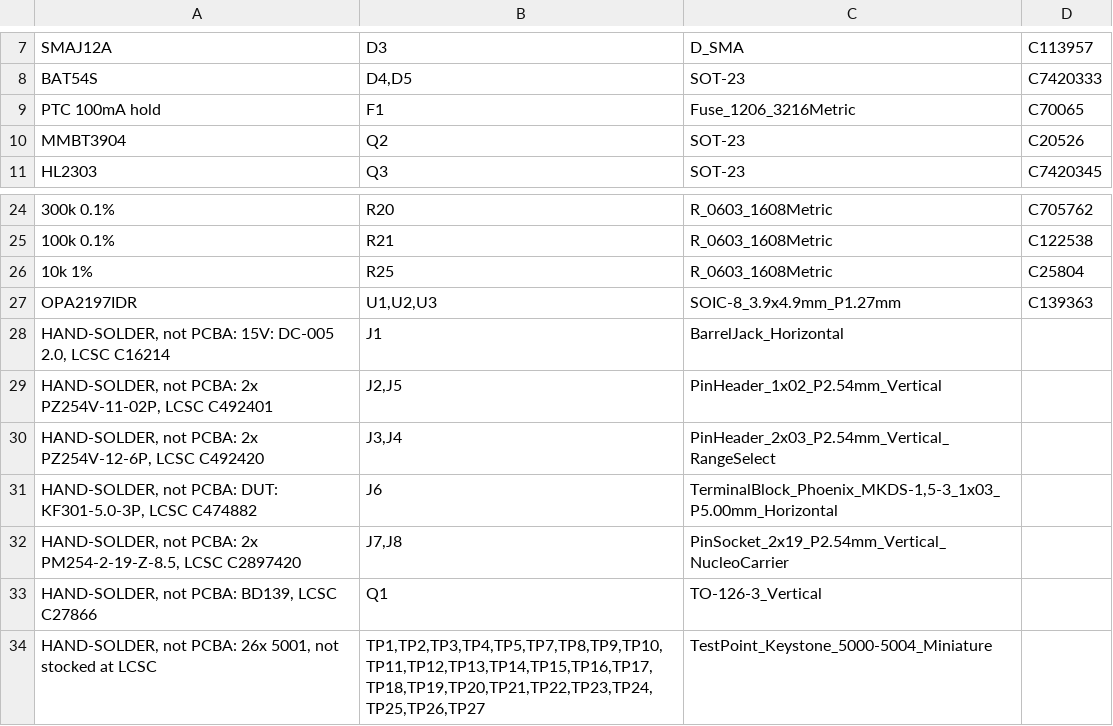
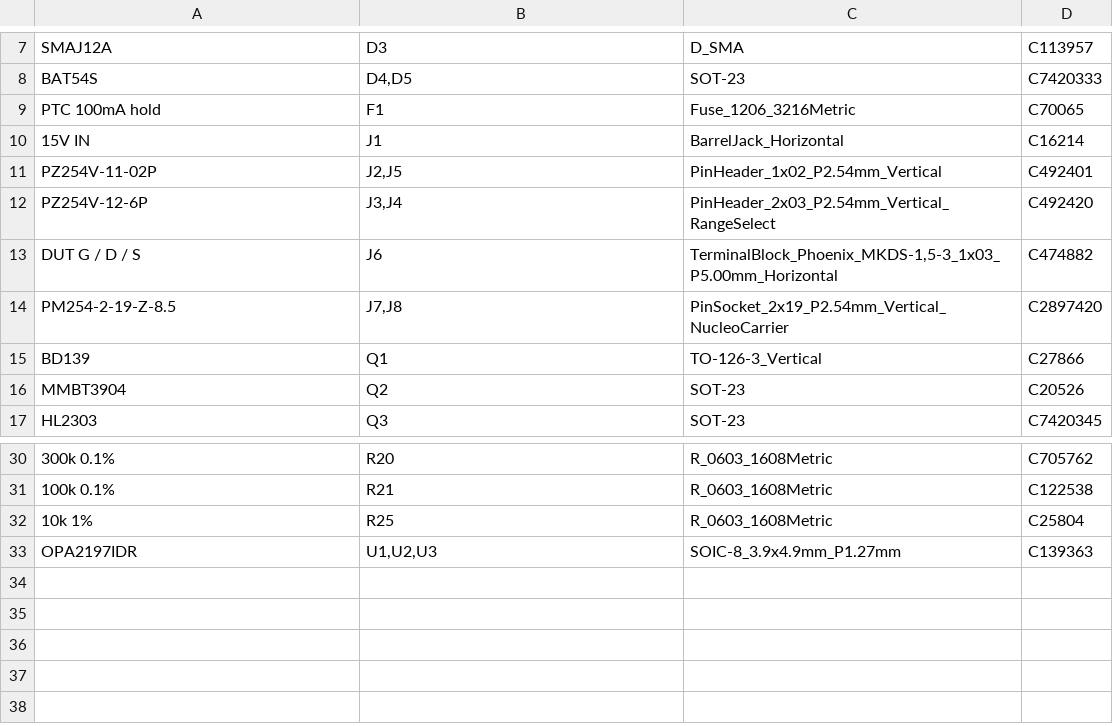
Before and after one commit to leedanie2/curve-tracer, a CSV file: hardware/fab/jlc/curve-tracer_bom_jlc.csv, drawn as a sheet; only a part is shown, gaps mark what is left out; removed rows and columns are numbered as before the commit, all else as after; the diff names each change by its address in the sheet, - before the commit and + after, or states it on an @@ line.

```diff
--- a/hardware/fab/jlc/curve-tracer_bom_jlc.csv
+++ b/hardware/fab/jlc/curve-tracer_bom_jlc.csv
+row 10: 15V IN | J1 | BarrelJack_Horizontal | C16214
+row 11: PZ254V-11-02P | J2,J5 | PinHeader_1x02_P2.54mm_Vertical | C492401
+row 12: PZ254V-12-6P | J3,J4 | PinHeader_2x03_P2.54mm_Vertical_RangeSelect | C492420
+row 13: DUT G / D / S | J6 | TerminalBlock_Phoenix_MKDS-1,5-3_1x03_P5.00mm_Horizontal | C474882
+row 14: PM254-2-19-Z-8.5 | J7,J8 | PinSocket_2x19_P2.54mm_Vertical_NucleoCarrier | C2897420
+row 15: BD139 | Q1 | TO-126-3_Vertical | C27866
-row 28: HAND-SOLDER, not PCBA: 15V: DC-005 2.0, LCSC C16214 | J1 | BarrelJack_Horizontal
-row 29: HAND-SOLDER, not PCBA: 2x PZ254V-11-02P, LCSC C492401 | J2,J5 | PinHeader_1x02_P2.54mm_Vertical
-row 30: HAND-SOLDER, not PCBA: 2x PZ254V-12-6P, LCSC C492420 | J3,J4 | PinHeader_2x03_P2.54mm_Vertical_RangeSelect
-row 31: HAND-SOLDER, not PCBA: DUT: KF301-5.0-3P, LCSC C474882 | J6 | TerminalBlock_Phoenix_MKDS-1,5-3_1x03_P5.00mm_Horizontal
-row 32: HAND-SOLDER, not PCBA: 2x PM254-2-19-Z-8.5, LCSC C2897420 | J7,J8 | PinSocket_2x19_P2.54mm_Vertical_NucleoCarrier
-row 33: HAND-SOLDER, not PCBA: BD139, LCSC C27866 | Q1 | TO-126-3_Vertical
-row 34: HAND-SOLDER, not PCBA: 26x 5001, not stocked at LCSC | TP1,TP2,TP3,TP4,TP5,TP7,TP8,TP9,TP10,TP11,TP12,TP13,TP14,TP15,TP16,TP17,TP18,TP19,TP20,TP21,TP22,TP23,TP24,TP25,TP26,TP27 | TestPoint_Keystone_5000-5004_Miniature
```
Also changed, not shown: hardware/fab/curve-tracer_bom.csv, hardware/fab/jlc/curve-tracer_cpl_jlc.csv, 9 other files.
